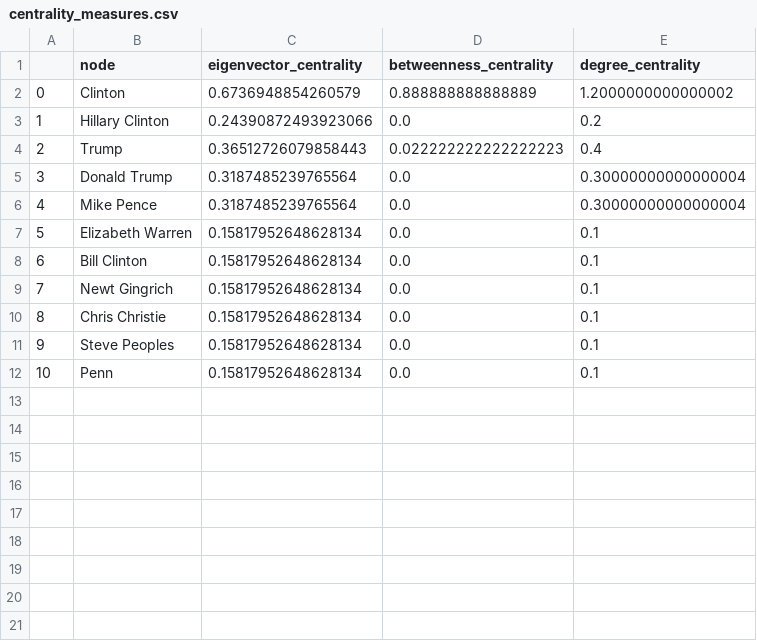
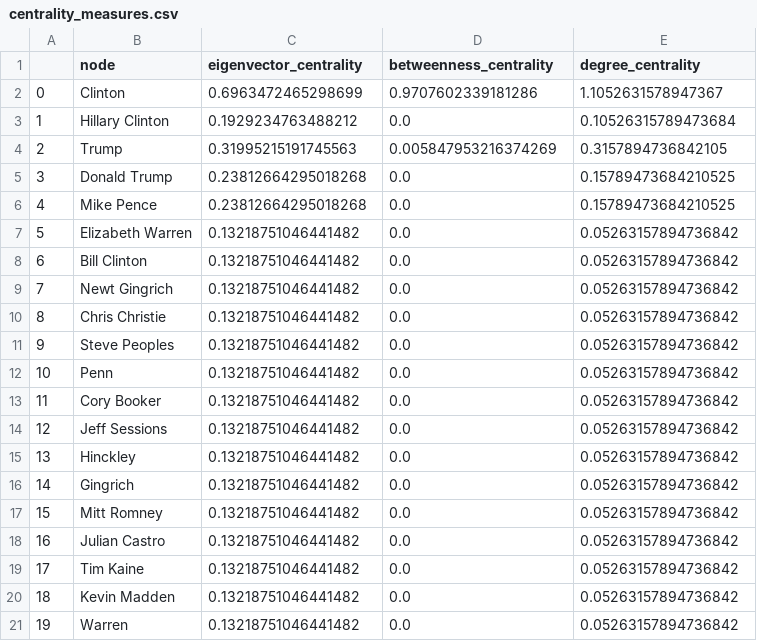
Before and after one commit to emiltj/cds-language-exam, a CSV file: assignment_4/out/output/centrality_measures.csv, drawn as a sheet.

```diff
--- a/assignment_4/out/output/centrality_measures.csv
+++ b/assignment_4/out/output/centrality_measures.csv
@@ -1,12 +1,21 @@
 ,node,eigenvector_centrality,betweenness_centrality,degree_centrality
-0,Clinton,0.6736948854260579,0.888888888888889,1.2000000000000002
-1,Hillary Clinton,0.24390872493923066,0.0,0.2
-2,Trump,0.36512726079858443,0.022222222222222223,0.4
-3,Donald Trump,0.3187485239765564,0.0,0.30000000000000004
-4,Mike Pence,0.3187485239765564,0.0,0.30000000000000004
-5,Elizabeth Warren,0.15817952648628134,0.0,0.1
-6,Bill Clinton,0.15817952648628134,0.0,0.1
-7,Newt Gingrich,0.15817952648628134,0.0,0.1
-8,Chris Christie,0.15817952648628134,0.0,0.1
-9,Steve Peoples,0.15817952648628134,0.0,0.1
-10,Penn,0.15817952648628134,0.0,0.1
+0,Clinton,0.6963472465298699,0.9707602339181286,1.1052631578947367
+1,Hillary Clinton,0.1929234763488212,0.0,0.10526315789473684
+2,Trump,0.31995215191745563,0.005847953216374269,0.3157894736842105
+3,Donald Trump,0.23812664295018268,0.0,0.15789473684210525
+4,Mike Pence,0.23812664295018268,0.0,0.15789473684210525
+5,Elizabeth Warren,0.13218751046441482,0.0,0.05263157894736842
+6,Bill Clinton,0.13218751046441482,0.0,0.05263157894736842
+7,Newt Gingrich,0.13218751046441482,0.0,0.05263157894736842
+8,Chris Christie,0.13218751046441482,0.0,0.05263157894736842
+9,Steve Peoples,0.13218751046441482,0.0,0.05263157894736842
+10,Penn,0.13218751046441482,0.0,0.05263157894736842
+11,Cory Booker,0.13218751046441482,0.0,0.05263157894736842
+12,Jeff Sessions,0.13218751046441482,0.0,0.05263157894736842
+13,Hinckley,0.13218751046441482,0.0,0.05263157894736842
+14,Gingrich,0.13218751046441482,0.0,0.05263157894736842
+15,Mitt Romney,0.13218751046441482,0.0,0.05263157894736842
+16,Julian Castro,0.13218751046441482,0.0,0.05263157894736842
+17,Tim Kaine,0.13218751046441482,0.0,0.05263157894736842
+18,Kevin Madden,0.13218751046441482,0.0,0.05263157894736842
+19,Warren,0.13218751046441482,0.0,0.05263157894736842
```
Also changed, not shown: assignment_6/out/cnn_classification_report.csv, 9 other files.
